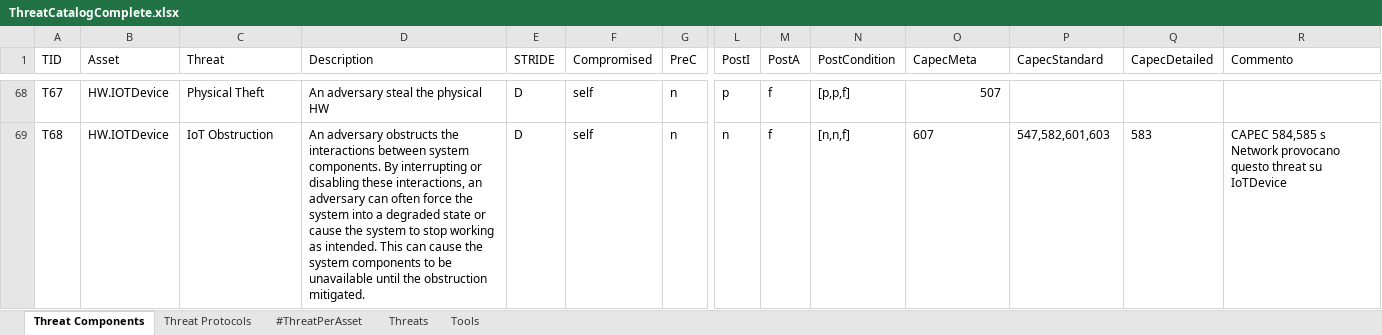
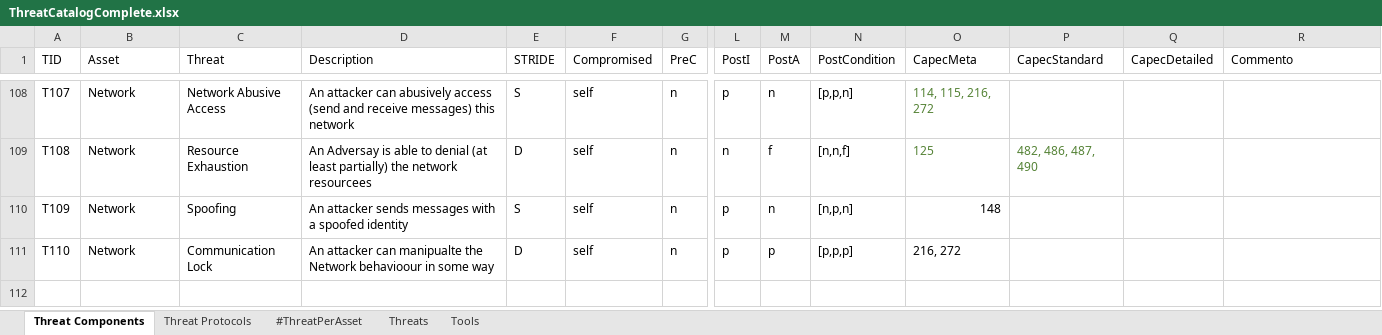
Before and after one commit to fefox97/AutomaticAttackPlanGenerator, an Excel workbook: apps/static/assets/dbs/ThreatCatalogComplete.xlsx, sheet Threat Components, drawn as a sheet; only a part is shown, gaps mark what is left out; values as stored, in another font and other column widths than the file's, no borders; conditional formats and table styles not drawn; addresses are those after the commit; rows hold the shown columns only; the diff covers the shown part only; the diff names each change by its address in the sheet, - before the commit and + after, or states it on an @@ line.

```diff
--- a/apps/static/assets/dbs/ThreatCatalogComplete.xlsx (sheet Threat Components)
+++ b/apps/static/assets/dbs/ThreatCatalogComplete.xlsx (sheet Threat Components)
-A108 (TID): T67
+A108 (TID): T107
-B108:B109 (Asset): HW.IOTDevice
+B108:B109 (Asset): Network
-C108 (Threat): Physical Theft
+C108 (Threat): Network Abusive Access
-D108 (Description): An adversary steal the physical HW
+D108 (Description): An attacker can abusively access (send and receive messages) this network
-E108 (STRIDE): D
+E108 (STRIDE): S
-M108 (PostA): f
+M108 (PostA): n
-N108 (PostCondition): [p,p,f]
+N108 (PostCondition): [p,p,n]
-O108 (CapecMeta): 507
+O108 (CapecMeta): 114, 115, 216, 272
-O108 text colour: black
+O108 text colour: #548235
-A109 (TID): T68
+A109 (TID): T108
-C109 (Threat): IoT Obstruction
+C109 (Threat): Resource Exhaustion
-D109 (Description): An adversary obstructs the interactions between system components. By interrupting or disabling these interactions, an adversary can often force the system into a degraded state or cause the system to stop working as intended. This can cause the system components to be unavailable until the obstruction mitigated.
+D109 (Description): An Adversay is able to denial (at least partially) the network resourcees
-O109 (CapecMeta): 607
+O109 (CapecMeta): 125
-O109:P109 text colour: black
+O109:P109 text colour: #548235
-P109 (CapecStandard): 547,582,601,603
+P109 (CapecStandard): 482, 486, 487, 490
-Q109 (CapecDetailed): 583
+Q109 (CapecDetailed): (empty)
-R109 (Commento): CAPEC 584,585 s Network provocano questo threat su IoTDevice
+R109 (Commento): (empty)
@@ row 110 unhidden: T109 | Network | Spoofing | An attacker sends messages with a spoofed identity | S | self | n | p | n | [n,p,n] | 148 @@
@@ row 111 unhidden: T110 | Network | Communication Lock | An attacker can manipualte the Network behavioour in some way | D | self | n | p | p | [p,p,p] | 216, 272 @@
```
Also changed, not shown: 11 hidden or unhidden rows, 17 edited cells and cell formats elsewhere in this sheet, sheet Tools, formulas that keep their value, hidden cells, 2 other files.
